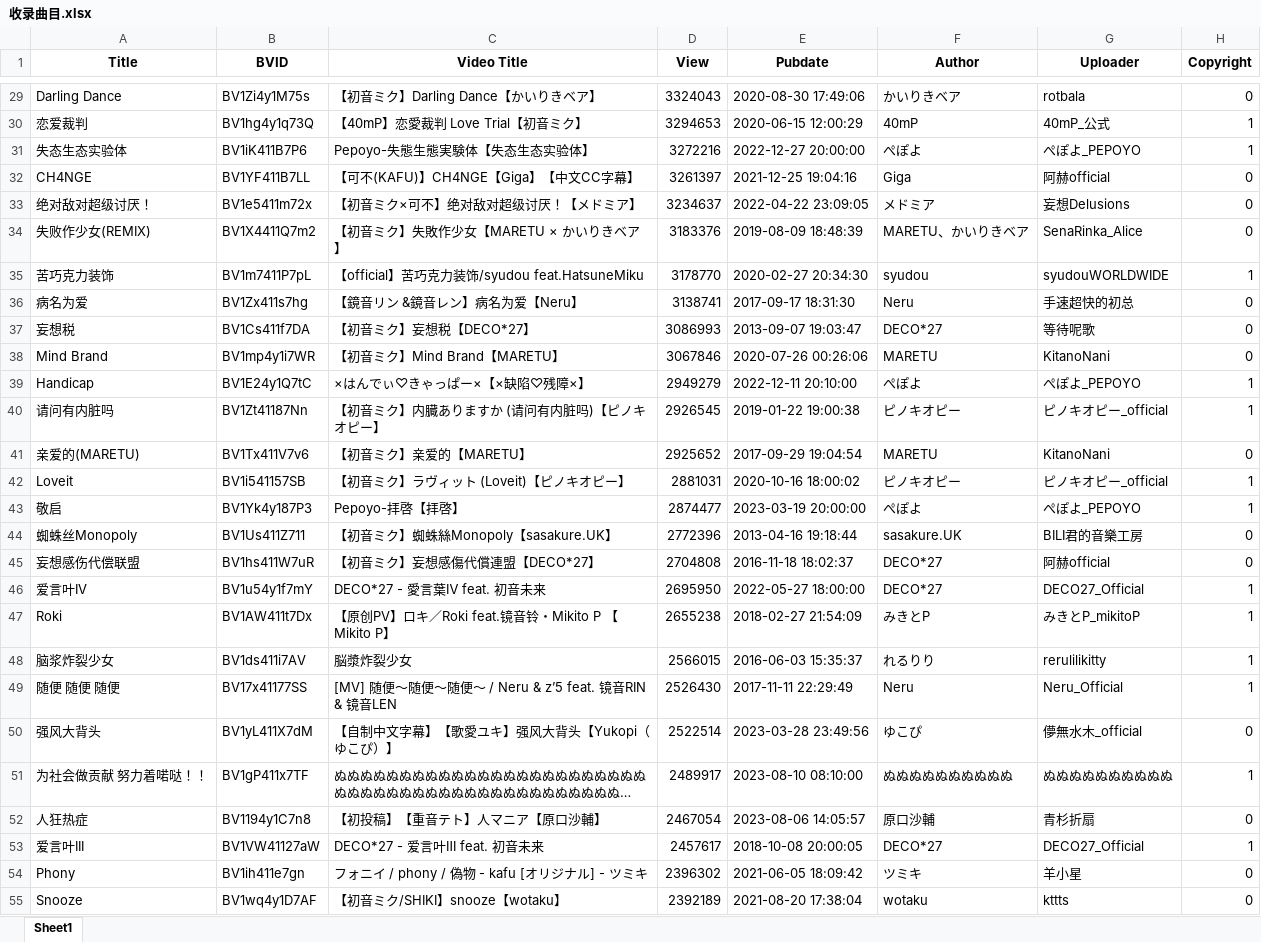
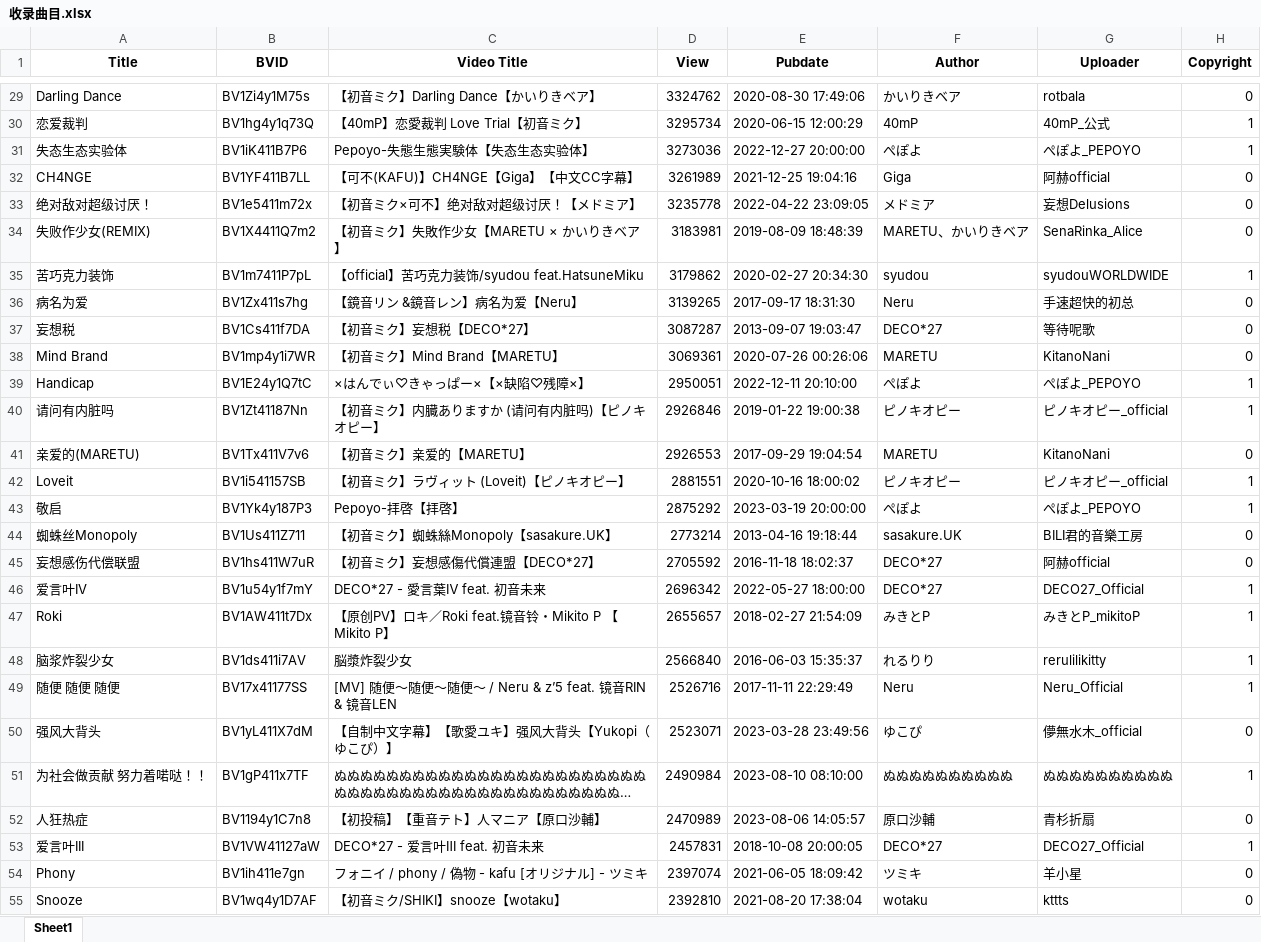
Before and after one commit to SnowDream39/bilibili_vj_ranking, an Excel workbook: 收录曲目.xlsx, sheet Sheet1, drawn as a sheet; only a part is shown, gaps mark what is left out; long unchanged cells end in …; values as stored, in another font and other column widths than the file's, no borders; the diff covers the shown part only; the diff names each change by its address in the sheet, - before the commit and + after, or states it on an @@ line.

```diff
--- a/收录曲目.xlsx (sheet Sheet1)
+++ b/收录曲目.xlsx (sheet Sheet1)
-D29 (View): 3324043
+D29 (View): 3324762
-D30 (View): 3294653
+D30 (View): 3295734
-D31 (View): 3272216
+D31 (View): 3273036
-D32 (View): 3261397
+D32 (View): 3261989
-D33 (View): 3234637
+D33 (View): 3235778
-D34 (View): 3183376
+D34 (View): 3183981
-D35 (View): 3178770
+D35 (View): 3179862
-D36 (View): 3138741
+D36 (View): 3139265
-D37 (View): 3086993
+D37 (View): 3087287
-D38 (View): 3067846
+D38 (View): 3069361
-D39 (View): 2949279
+D39 (View): 2950051
-D40 (View): 2926545
+D40 (View): 2926846
-D41 (View): 2925652
+D41 (View): 2926553
-D42 (View): 2881031
+D42 (View): 2881551
-D43 (View): 2874477
+D43 (View): 2875292
-D44 (View): 2772396
+D44 (View): 2773214
-D45 (View): 2704808
+D45 (View): 2705592
-D46 (View): 2695950
+D46 (View): 2696342
-D47 (View): 2655238
+D47 (View): 2655657
-D48 (View): 2566015
+D48 (View): 2566840
-D49 (View): 2526430
+D49 (View): 2526716
-D50 (View): 2522514
+D50 (View): 2523071
-D51 (View): 2489917
+D51 (View): 2490984
-D52 (View): 2467054
+D52 (View): 2470989
-D53 (View): 2457617
+D53 (View): 2457831
-D54 (View): 2396302
+D54 (View): 2397074
-D55 (View): 2392189
+D55 (View): 2392810
```
Also changed, not shown: 21 added rows, 21 removed rows and 513 edited cells elsewhere in this sheet, 差异/20240630121343与20240630000302.xlsx, 差异/simple/20240630121343与20240630000302.xlsx, 7 other files.
